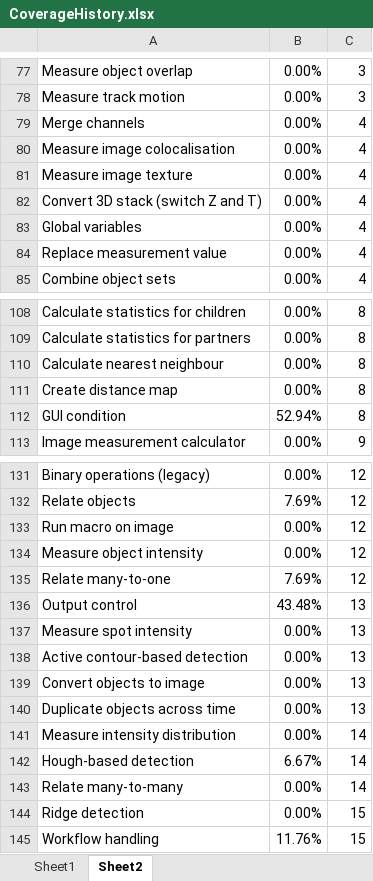
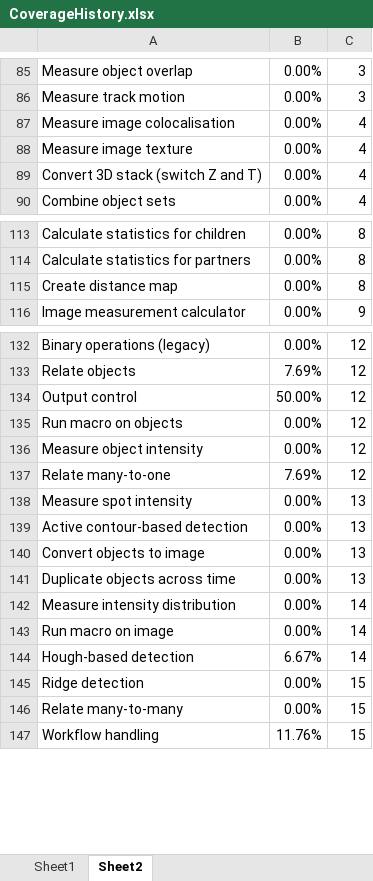
Before and after one commit to mianalysis/mia, an Excel workbook: CoverageHistory.xlsx, sheet Sheet2, drawn as a sheet; only a part is shown, gaps mark what is left out; values as stored, in another font and other column widths than the file's, no borders; removed rows and columns are numbered as before the commit, all else as after; the diff covers the shown part only; the diff names each change by its address in the sheet, - before the commit and + after, or states it on an @@ line.

```diff
--- a/CoverageHistory.xlsx (sheet Sheet2)
+++ b/CoverageHistory.xlsx (sheet Sheet2)
-row 79: Merge channels | 0.00% | 4
-row 83: Global variables | 0.00% | 4
-row 84: Replace measurement value | 0.00% | 4
-row 110: Calculate nearest neighbour | 0.00% | 8
-row 112: GUI condition | 52.94% | 8
+row 134: Output control | 50.00% | 12
-A135: Run macro on image
+A135: Run macro on objects
-row 136: Output control | 43.48% | 13
+row 143: Run macro on image | 0.00% | 14
-row 143: Relate many-to-many | 0.00% | 14
+row 146: Relate many-to-many | 0.00% | 15
```
Also changed, not shown: 14 added rows, 7 removed rows, 1 moved row and 5 edited cells elsewhere in this sheet, sheet Sheet1, charts or pictures, 6 other files.
